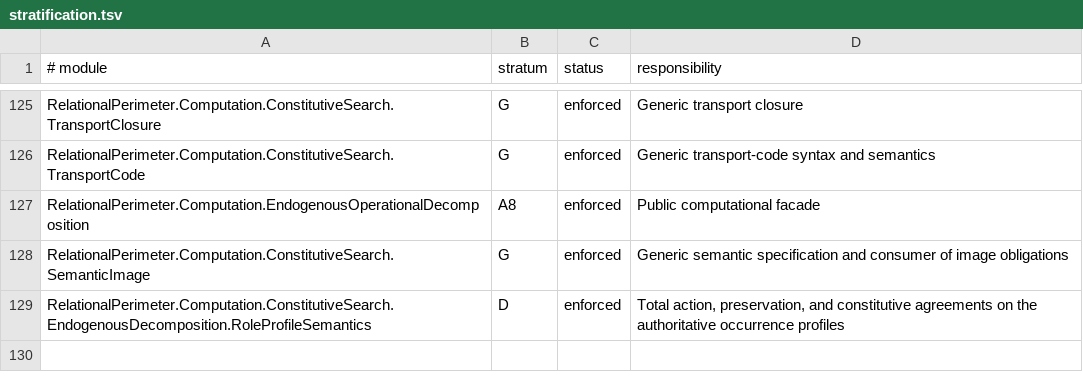
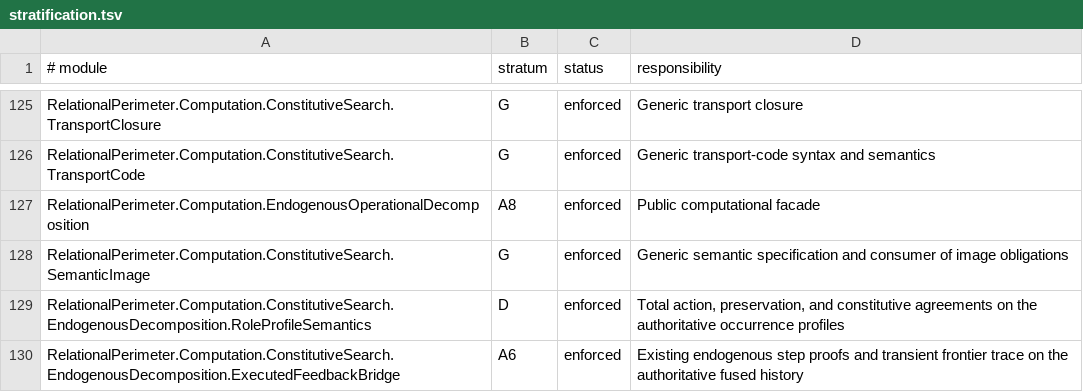
Before and after one commit to JohnDoe-collab-stack/relational-perimeter, a TSV file: scripts/stratification.tsv, drawn as a sheet; only a part is shown, gaps mark what is left out.

Commit message:
proof: connect existing endogenous feedback to exact operational width

```diff
--- a/scripts/stratification.tsv
+++ b/scripts/stratification.tsv
@@ -129 +129,2 @@ RelationalPerimeter.Computation.ConstitutiveSearch.SemanticImage	G	enforced	Gene
 RelationalPerimeter.Computation.ConstitutiveSearch.EndogenousDecomposition.RoleProfileSemantics	D	enforced	Total action, preservation, and constitutive agreements on the authoritative occurrence profiles
+RelationalPerimeter.Computation.ConstitutiveSearch.EndogenousDecomposition.ExecutedFeedbackBridge	A6	enforced	Existing endogenous step proofs and transient frontier trace on the authoritative fused history
```
Also changed, not shown: 6 other files.
